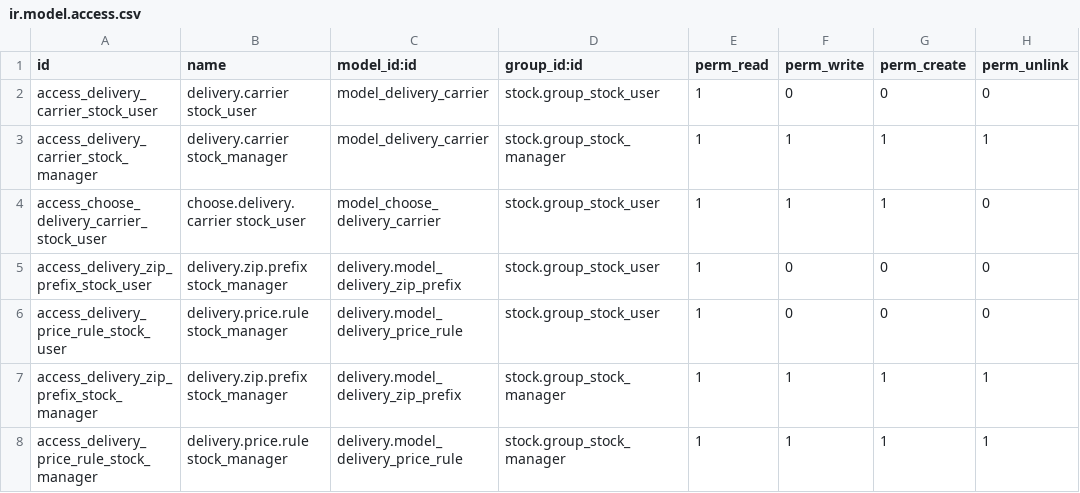
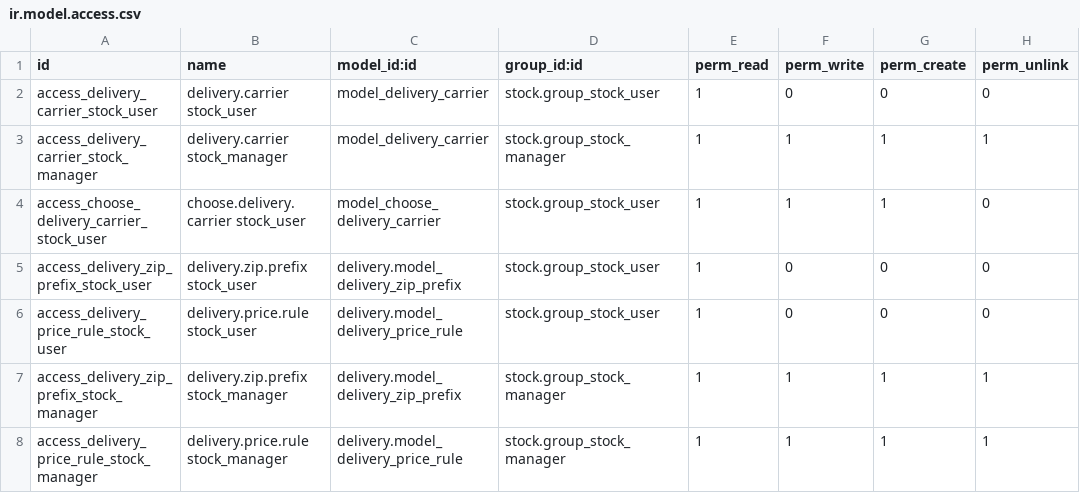
Before and after one commit to Agro-Marin/odoo, a CSV file: addons/stock_delivery/security/ir.model.access.csv, drawn as a sheet.

Commit message:
[FIX] stock_delivery: ACL row names said stock_manager for stock_user rows
access_delivery_zip_prefix_stock_user and access_delivery_price_rule_stock_user
carried a name column reading "stock_manager", even though their own id
and group_id are the stock_user variant (stock.group_stock_user) - the
actual manager-level rows are separate, correctly-named entries. This
misled anyone auditing Settings > Technical > Access Rights by name
alone.

Solution:
- Rename both rows' name column to say "stock_user", matching every
  sibling row's convention (name suffix matches the row's own
  id/group suffix)

Cosmetic only, no behaviour change - the name column is descriptive,
not referenced elsewhere.

Task ID: 31920

```diff
--- a/addons/stock_delivery/security/ir.model.access.csv
+++ b/addons/stock_delivery/security/ir.model.access.csv
@@ -4,4 +4,4 @@ access_delivery_carrier_stock_manager,delivery.carrier stock_manager,model_deliv
 access_choose_delivery_carrier_stock_user,choose.delivery.carrier stock_user,model_choose_delivery_carrier,stock.group_stock_user,1,1,1,0
-access_delivery_zip_prefix_stock_user,delivery.zip.prefix stock_manager,delivery.model_delivery_zip_prefix,stock.group_stock_user,1,0,0,0
-access_delivery_price_rule_stock_user,delivery.price.rule stock_manager,delivery.model_delivery_price_rule,stock.group_stock_user,1,0,0,0
+access_delivery_zip_prefix_stock_user,delivery.zip.prefix stock_user,delivery.model_delivery_zip_prefix,stock.group_stock_user,1,0,0,0
+access_delivery_price_rule_stock_user,delivery.price.rule stock_user,delivery.model_delivery_price_rule,stock.group_stock_user,1,0,0,0
 access_delivery_zip_prefix_stock_manager,delivery.zip.prefix stock_manager,delivery.model_delivery_zip_prefix,stock.group_stock_manager,1,1,1,1
```
